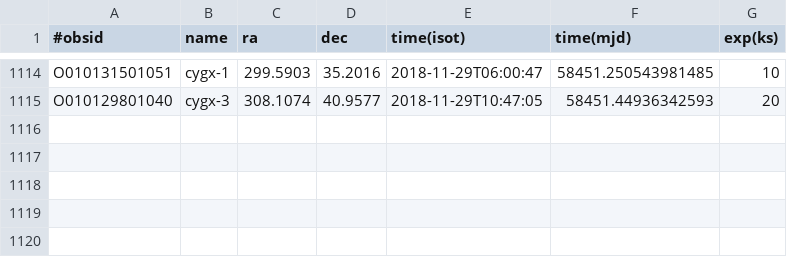
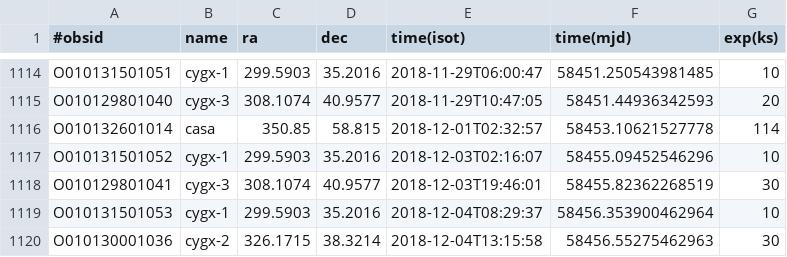
Before and after one commit to drzchang/hxmt, a CSV file: hxmt-schedule-2018-12-03.csv (was hxmt-schedule-2018-11-28.csv), drawn as a sheet; only a part is shown, gaps mark what is left out; the diff names each change by its address in the sheet, - before the commit and + after, or states it on an @@ line.

```diff
--- a/hxmt-schedule-2018-11-28.csv
+++ b/hxmt-schedule-2018-12-03.csv
+row 1116: O010132601014 | casa | 350.85 | 58.815 | 2018-12-01T02:32:57 | 58453.10621527778 | 114
+row 1117: O010131501052 | cygx-1 | 299.5903 | 35.2016 | 2018-12-03T02:16:07 | 58455.09452546296 | 10
+row 1118: O010129801041 | cygx-3 | 308.1074 | 40.9577 | 2018-12-03T19:46:01 | 58455.82362268519 | 30
+row 1119: O010131501053 | cygx-1 | 299.5903 | 35.2016 | 2018-12-04T08:29:37 | 58456.353900462964 | 10
+row 1120: O010130001036 | cygx-2 | 326.1715 | 38.3214 | 2018-12-04T13:15:58 | 58456.55275462963 | 30
```
Also changed, not shown: 1 other file.
